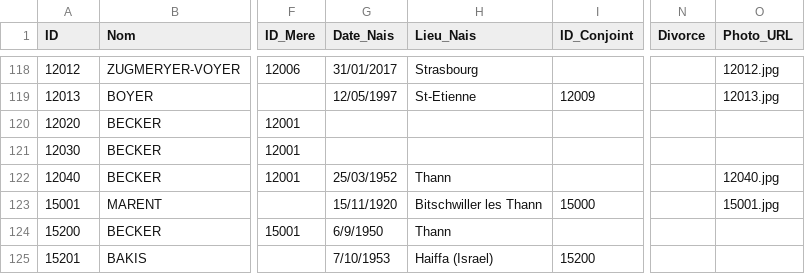
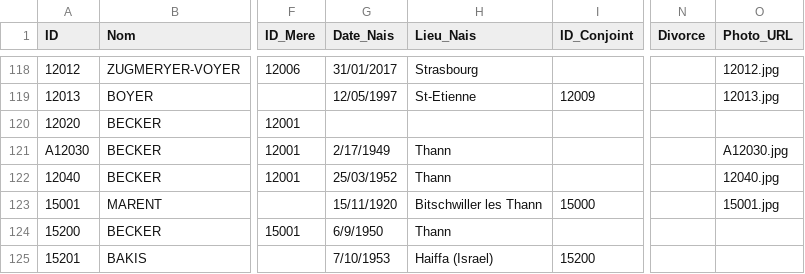
Before and after one commit to AJB1000/gb, a CSV file: genealogie.csv, drawn as a sheet; only a part is shown, gaps mark what is left out; the diff names each change by its address in the sheet, - before the commit and + after, or states it on an @@ line.

```diff
--- a/genealogie.csv
+++ b/genealogie.csv
-A121 (ID): 12030
+A121 (ID): A12030
-G121 (Date_Nais): (empty)
+G121 (Date_Nais): 2/17/1949
-H121 (Lieu_Nais): (empty)
+H121 (Lieu_Nais): Thann
-O121 (Photo_URL): (empty)
+O121 (Photo_URL): A12030.jpg
```
Also changed, not shown: 1 other file.
